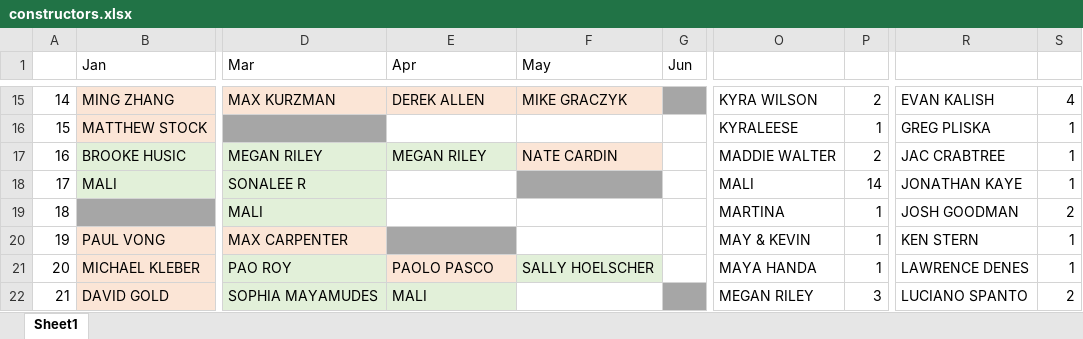
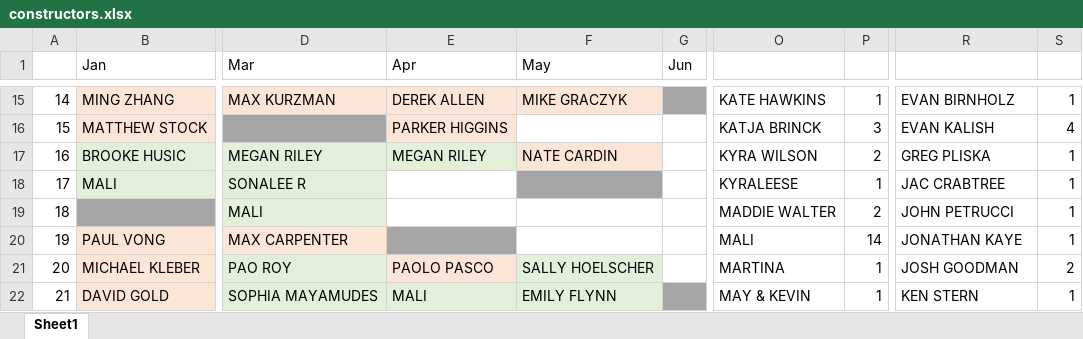
Before and after one commit to malihanda/xw-a-day, an Excel workbook: constructors.xlsx, sheet Sheet1, drawn as a sheet; only a part is shown, gaps mark what is left out; values as stored, in another font and other column widths than the file's, no borders; the diff covers the shown part only; the diff names each change by its address in the sheet, - before the commit and + after, or states it on an @@ line.

```diff
--- a/constructors.xlsx (sheet Sheet1)
+++ b/constructors.xlsx (sheet Sheet1)
-O15: KYRA WILSON
+O15: KATE HAWKINS
-P15: 2
+P15: 1
-R15: EVAN KALISH
+R15: EVAN BIRNHOLZ
-S15: 4
+S15: 1
-E16 (Apr): (empty)
+E16 (Apr): PARKER HIGGINS
-E16 fill: none
+E16 fill: #FBE5D6
-O16: KYRALEESE
+O16: KATJA BRINCK
-P16: 1
+P16: 3
-R16: GREG PLISKA
+R16: EVAN KALISH
-S16: 1
+S16: 4
-O17: MADDIE WALTER
+O17: KYRA WILSON
-R17: JAC CRABTREE
+R17: GREG PLISKA
-O18: MALI
+O18: KYRALEESE
-P18: 14
+P18: 1
-R18: JONATHAN KAYE
+R18: JAC CRABTREE
-O19: MARTINA
+O19: MADDIE WALTER
-P19: 1
+P19: 2
-R19: JOSH GOODMAN
+R19: JOHN PETRUCCI
-S19: 2
+S19: 1
-O20: MAY & KEVIN
+O20: MALI
-P20: 1
+P20: 14
-R20: KEN STERN
+R20: JONATHAN KAYE
-O21: MAYA HANDA
+O21: MARTINA
-R21: LAWRENCE DENES
+R21: JOSH GOODMAN
-S21: 1
+S21: 2
-F22 (May): (empty)
+F22 (May): EMILY FLYNN
-F22 fill: none
+F22 fill: #E2F0D9
-O22: MEGAN RILEY
+O22: MAY & KEVIN
-P22: 3
+P22: 1
-R22: LUCIANO SPANTO
+R22: KEN STERN
-S22: 2
+S22: 1
```
Also changed, not shown: 4 added rows, 1 removed row, 66 edited cells and cell formats elsewhere in this sheet, 1 other file.
